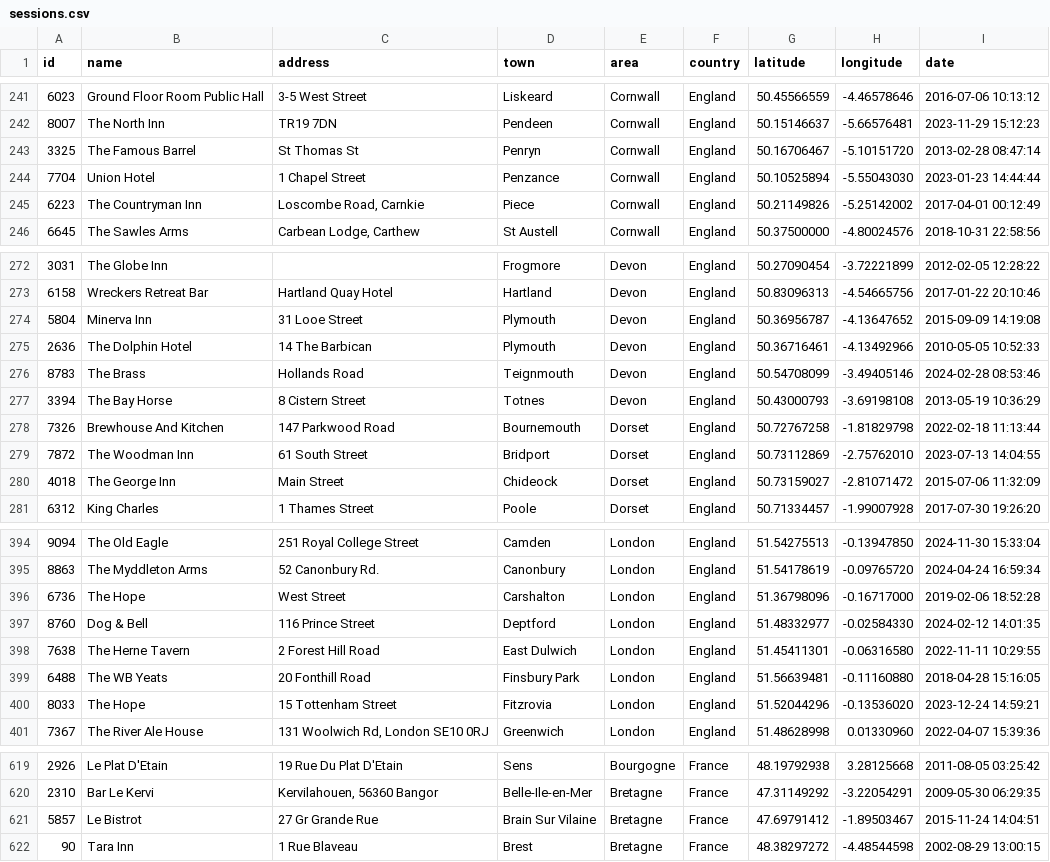
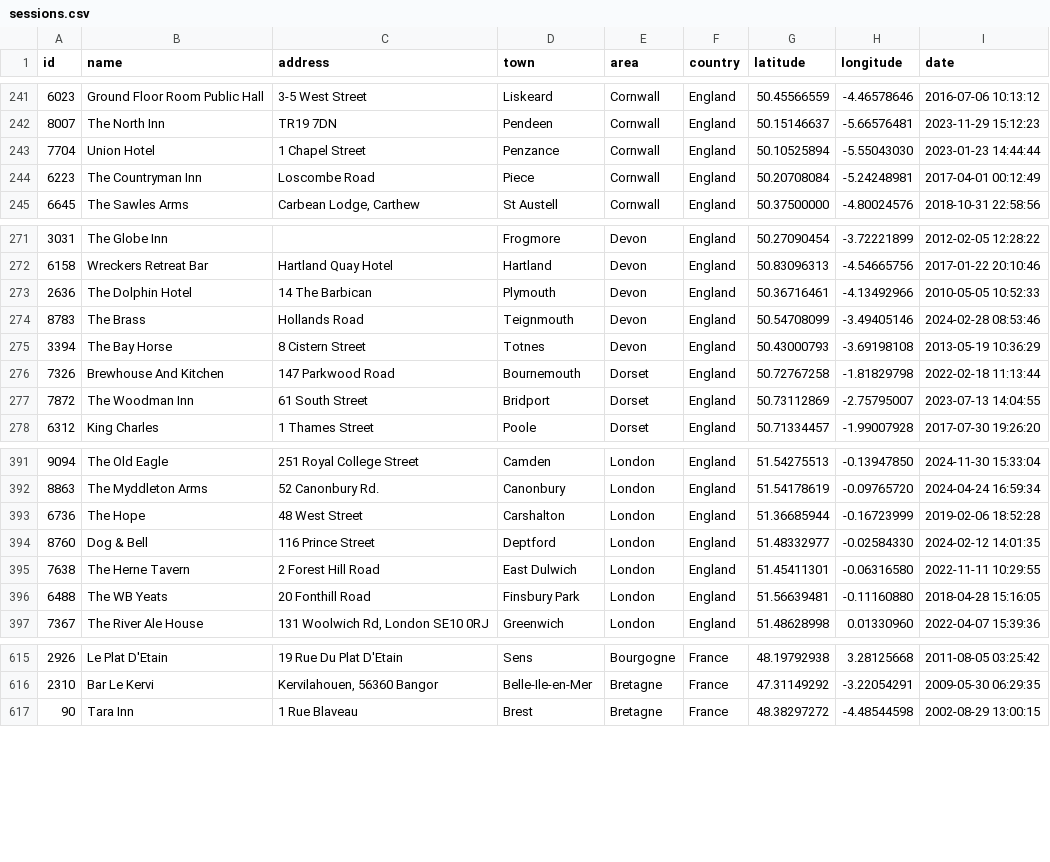
Before and after one commit to adactio/TheSession-data, a CSV file: csv/sessions.csv, drawn as a sheet; only a part is shown, gaps mark what is left out; the diff covers the shown part only.

```diff
--- a/csv/sessions.csv
+++ b/csv/sessions.csv
@@ -242,5 +242,4 @@ id,name,address,town,area,country,latitude,longitude,date
 8007,"The North Inn","TR19 7DN",Pendeen,Cornwall,England,50.15146637,-5.66576481,"2023-11-29 15:12:23"
-3325,"The Famous Barrel","St Thomas St",Penryn,Cornwall,England,50.16706467,-5.10151720,"2013-02-28 08:47:14"
 7704,"Union Hotel","1 Chapel Street",Penzance,Cornwall,England,50.10525894,-5.55043030,"2023-01-23 14:44:44"
-6223,"The Countryman Inn","Loscombe Road, Carnkie",Piece,Cornwall,England,50.21149826,-5.25142002,"2017-04-01 00:12:49"
+6223,"The Countryman Inn","Loscombe Road",Piece,Cornwall,England,50.20708084,-5.24248981,"2017-04-01 00:12:49"
 6645,"The Sawles Arms","Carbean Lodge, Carthew","St Austell",Cornwall,England,50.37500000,-4.80024576,"2018-10-31 22:58:56"
@@ -273,3 +272,2 @@ id,name,address,town,area,country,latitude,longitude,date
 6158,"Wreckers Retreat Bar","Hartland Quay Hotel",Hartland,Devon,England,50.83096313,-4.54665756,"2017-01-22 20:10:46"
-5804,"Minerva Inn","31 Looe Street",Plymouth,Devon,England,50.36956787,-4.13647652,"2015-09-09 14:19:08"
 2636,"The Dolphin Hotel","14 The Barbican",Plymouth,Devon,England,50.36716461,-4.13492966,"2010-05-05 10:52:33"
@@ -278,4 +276,3 @@ id,name,address,town,area,country,latitude,longitude,date
 7326,"Brewhouse And Kitchen","147 Parkwood Road",Bournemouth,Dorset,England,50.72767258,-1.81829798,"2022-02-18 11:13:44"
-7872,"The Woodman Inn","61 South Street",Bridport,Dorset,England,50.73112869,-2.75762010,"2023-07-13 14:04:55"
-4018,"The George Inn","Main Street",Chideock,Dorset,England,50.73159027,-2.81071472,"2015-07-06 11:32:09"
+7872,"The Woodman Inn","61 South Street",Bridport,Dorset,England,50.73112869,-2.75795007,"2023-07-13 14:04:55"
 6312,"King Charles","1 Thames Street",Poole,Dorset,England,50.71334457,-1.99007928,"2017-07-30 19:26:20"
@@ -395,3 +392,3 @@ id,name,address,town,area,country,latitude,longitude,date
 8863,"The Myddleton Arms","52 Canonbury Rd.",Canonbury,London,England,51.54178619,-0.09765720,"2024-04-24 16:59:34"
-6736,"The Hope","West Street",Carshalton,London,England,51.36798096,-0.16717000,"2019-02-06 18:52:28"
+6736,"The Hope","48 West Street",Carshalton,London,England,51.36685944,-0.16723999,"2019-02-06 18:52:28"
 8760,"Dog & Bell","116 Prince Street",Deptford,London,England,51.48332977,-0.02584330,"2024-02-12 14:01:35"
@@ -399,3 +396,2 @@ id,name,address,town,area,country,latitude,longitude,date
 6488,"The WB Yeats","20 Fonthill Road","Finsbury Park",London,England,51.56639481,-0.11160880,"2018-04-28 15:16:05"
-8033,"The Hope","15 Tottenham Street",Fitzrovia,London,England,51.52044296,-0.13536020,"2023-12-24 14:59:21"
 7367,"The River Ale House","131 Woolwich Rd, London SE10 0RJ",Greenwich,London,England,51.48628998,0.01330960,"2022-04-07 15:39:36"
@@ -620,3 +616,2 @@ id,name,address,town,area,country,latitude,longitude,date
 2310,"Bar Le Kervi","Kervilahouen, 56360 Bangor",Belle-Ile-en-Mer,Bretagne,France,47.31149292,-3.22054291,"2009-05-30 06:29:35"
-5857,"Le Bistrot","27 Gr Grande Rue","Brain Sur Vilaine",Bretagne,France,47.69791412,-1.89503467,"2015-11-24 14:04:51"
 90,"Tara Inn","1 Rue Blaveau",Brest,Bretagne,France,48.38297272,-4.48544598,"2002-08-29 13:00:15"
```
Also changed, not shown: 1 added row, 4 removed rows, 1 moved row and 14 edited cells elsewhere in this file, csv/tune_popularity.csv, 10 other files.
